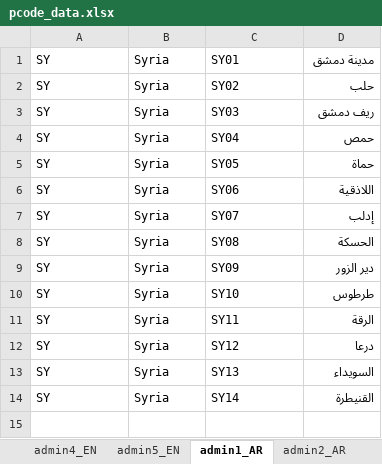
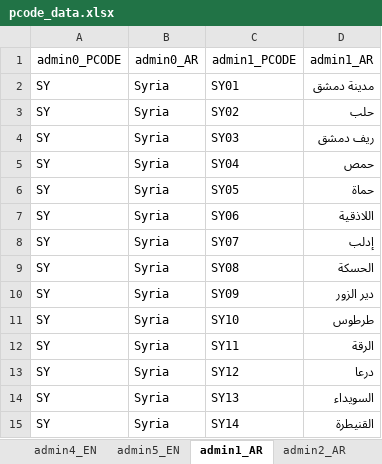
Before and after one commit to omega988/PCoder_Generic, an Excel workbook: pcode_data.xlsx, sheet admin1_AR, drawn as a sheet; values as stored, in another font and other column widths than the file's, no borders; table styles not drawn; the diff names each change by its address in the sheet, - before the commit and + after, or states it on an @@ line.

```diff
--- a/pcode_data.xlsx (sheet admin1_AR)
+++ b/pcode_data.xlsx (sheet admin1_AR)
+row 1: admin0_PCODE | admin0_AR | admin1_PCODE | admin1_AR
```
Also changed, not shown: sheet settings, sheet admin1_EN, sheet admin2_AR, sheet admin2_EN, sheet admin3_AR, sheet admin3_EN, 3 more sheets, Sample/Sample_forPCoding.xlsx, pcode_help.xlsx, 2 other files.
